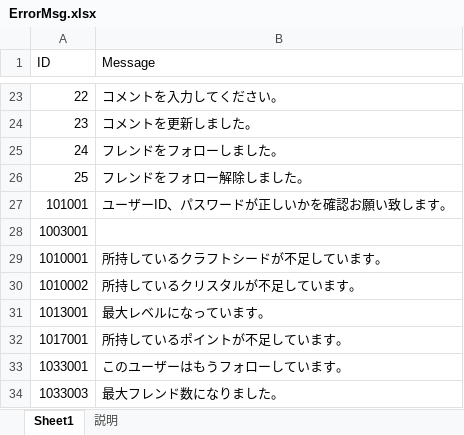
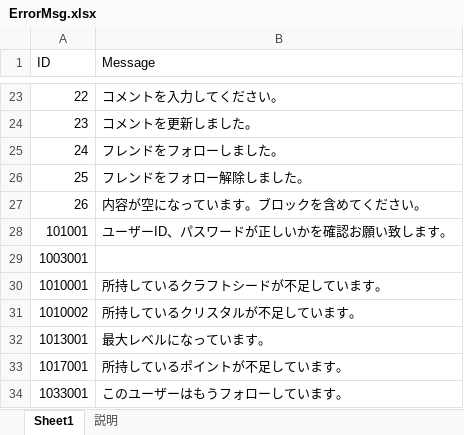
Before and after one commit to jobcrowngame/CraftStory, an Excel workbook: Config/Excel/ErrorMsg.xlsx, sheet Sheet1, drawn as a sheet; only a part is shown, gaps mark what is left out; the shorter side is filled out with more unchanged rows; values as stored, in another font and other column widths than the file's, no borders; table styles not drawn; the diff names each change by its address in the sheet, - before the commit and + after, or states it on an @@ line.

```diff
--- a/Config/Excel/ErrorMsg.xlsx (sheet Sheet1)
+++ b/Config/Excel/ErrorMsg.xlsx (sheet Sheet1)
+row 27: 26 | 内容が空になっています。ブロックを含めてください。
```
Also changed, not shown: 17 other files.
